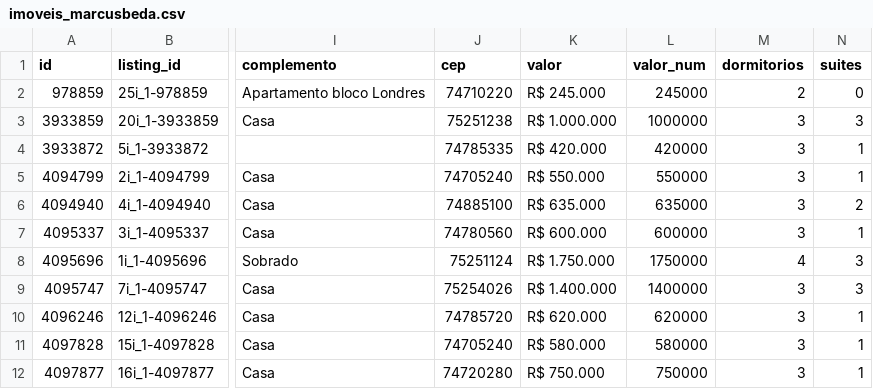
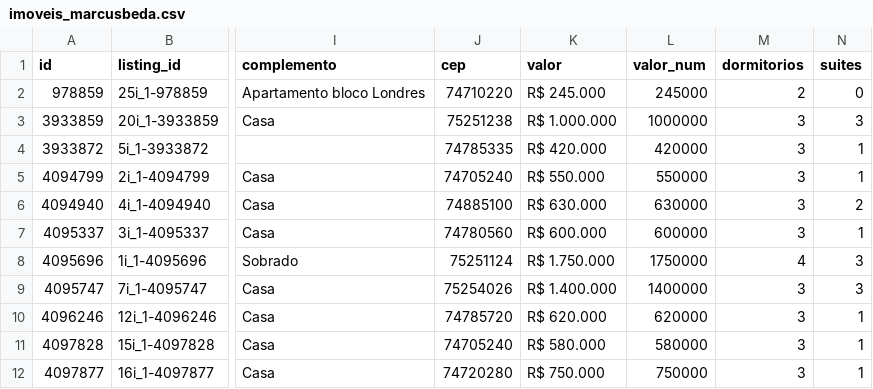
Before and after one commit to marcusbeda-maker/dashboard-imoveis-xml, a CSV file: sitecheck/imoveis_marcusbeda.csv, drawn as a sheet; only a part is shown, gaps mark what is left out; the diff names each change by its address in the sheet, - before the commit and + after, or states it on an @@ line.

```diff
--- a/sitecheck/imoveis_marcusbeda.csv
+++ b/sitecheck/imoveis_marcusbeda.csv
-K6 (valor): R$ 635.000
+K6 (valor): R$ 630.000
-L6 (valor_num): 635000
+L6 (valor_num): 630000
```
Also changed, not shown: 3 other files.
